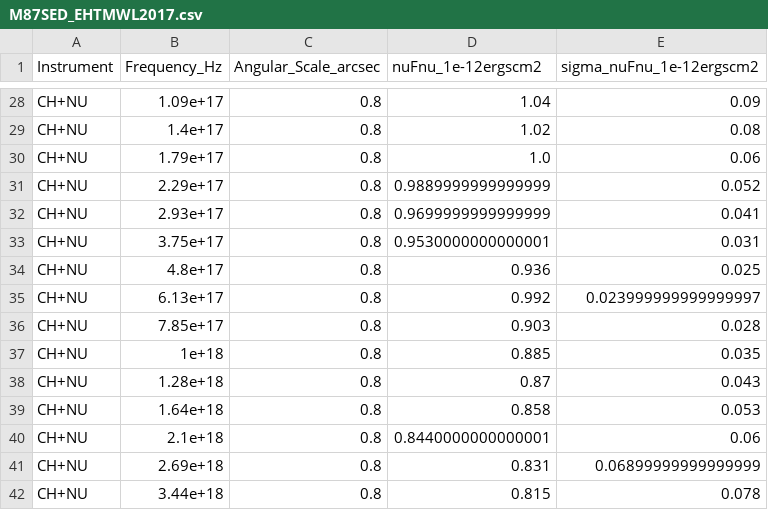
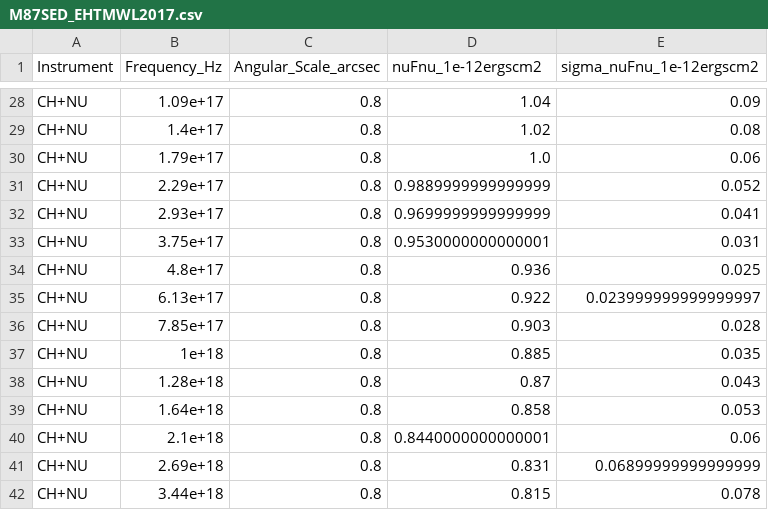
Before and after one commit to maklinger/M87data, a CSV file: M87data/data/SED/M87SED_EHTMWL2017.csv, drawn as a sheet; only a part is shown, gaps mark what is left out.

```diff
--- a/M87data/data/SED/M87SED_EHTMWL2017.csv
+++ b/M87data/data/SED/M87SED_EHTMWL2017.csv
@@ -34,3 +34,3 @@ CH+NU,3.75e+17,0.8,0.9530000000000001,0.031
 CH+NU,4.8e+17,0.8,0.936,0.025
-CH+NU,6.13e+17,0.8,0.992,0.023999999999999997
+CH+NU,6.13e+17,0.8,0.922,0.023999999999999997
 CH+NU,7.85e+17,0.8,0.903,0.028
```
Also changed, not shown: M87data/data/SED/M87SED_Prieto_quiet.csv, 5 other files.
